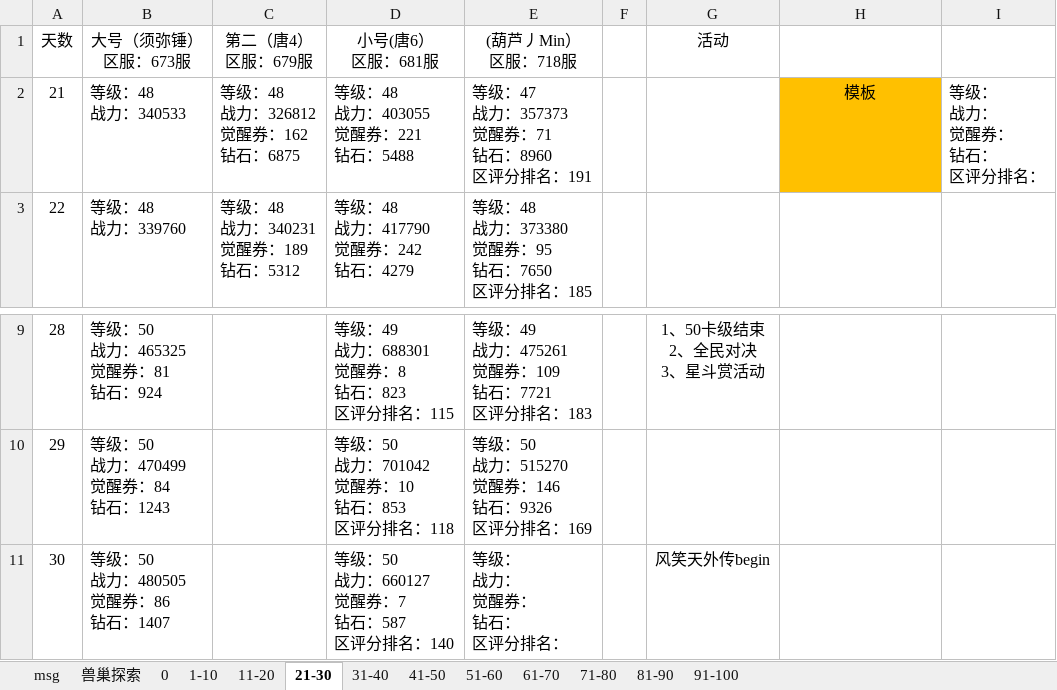
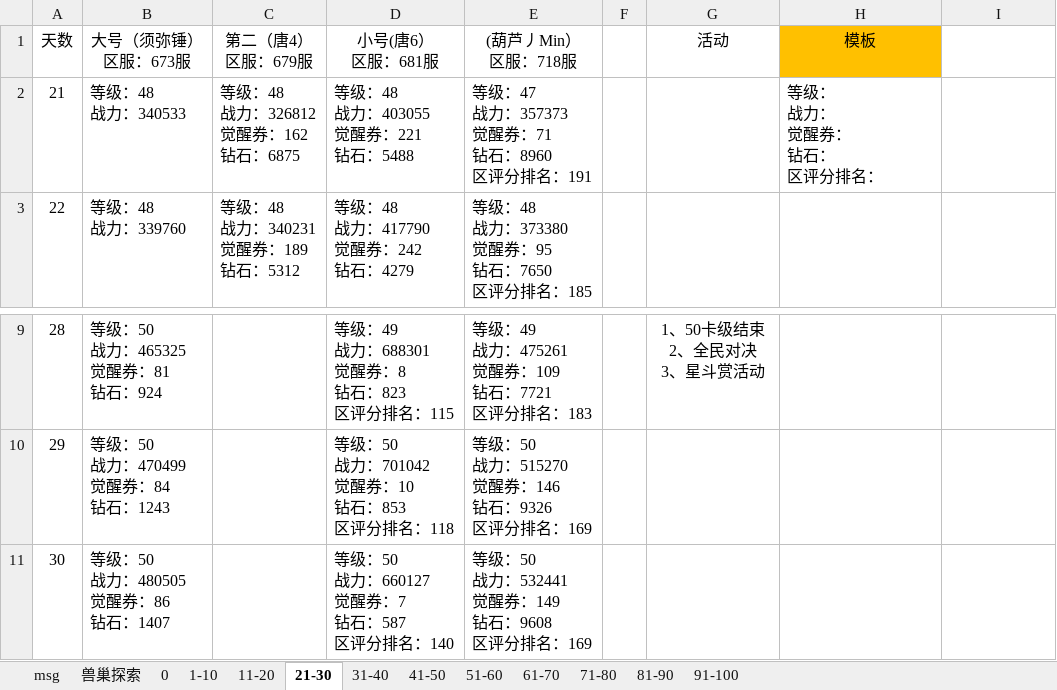
Before and after one commit to 1030821847/Person, an Excel workbook: 魂师对决日常记录.xlsx, sheet 21-30, drawn as a sheet; only a part is shown, gaps mark what is left out; values as stored, in another font and other column widths than the file's, no borders; ↵ is a line break in a cell; the diff names each change by its address in the sheet, - before the commit and + after, or states it on an @@ line.

```diff
--- a/魂师对决日常记录.xlsx (sheet 21-30)
+++ b/魂师对决日常记录.xlsx (sheet 21-30)
-H1: (empty)
+H1: 模板
-H1 fill: none
+H1 fill: #FFC000
-H2 (模板): 模板
+H2 (模板): 等级： ↵ 战力： ↵ 觉醒券： ↵ 钻石： ↵ 区评分排名：
@@ H2 fill: #FFC000 → none, alignment: center → left @@
-I2: 等级： ↵ 战力： ↵ 觉醒券： ↵ 钻石： ↵ 区评分排名：
+I2: (empty)
-E11 ((葫芦丿Min） 区服：718服): 等级： ↵ 战力： ↵ 觉醒券： ↵ 钻石： ↵ 区评分排名：
+E11 ((葫芦丿Min） 区服：718服): 等级：50 ↵ 战力：532441 ↵ 觉醒券：149 ↵ 钻石：9608 ↵ 区评分排名：169
-G11 (活动): 风笑天外传begin
+G11 (活动): (empty)
```
Also changed, not shown: sheet 81-90, sheet 31-40, sheet 91-100.
